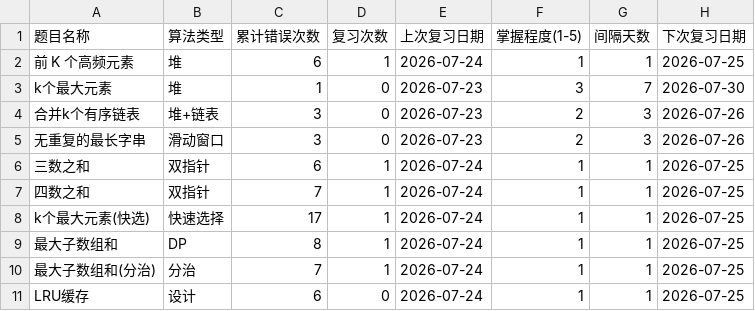
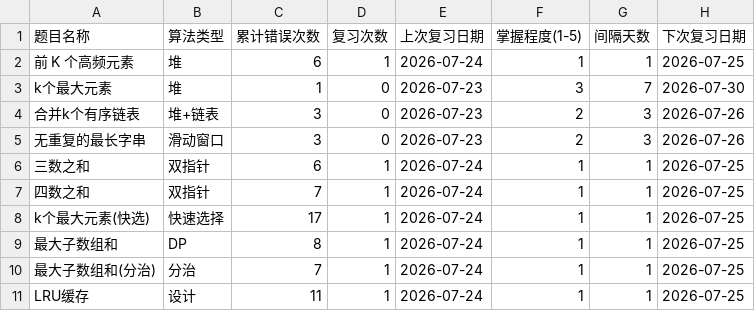
Before and after one commit to exerti/leetcode, a CSV file: .claude/review/题目掌握度.csv, drawn as a sheet.

```diff
--- a/.claude/review/题目掌握度.csv
+++ b/.claude/review/题目掌握度.csv
@@ -10,2 +10,2 @@ k个最大元素(快选),快速选择,17,1,2026-07-24,1,1,2026-07-25
 最大子数组和(分治),分治,7,1,2026-07-24,1,1,2026-07-25
-LRU缓存,设计,6,0,2026-07-24,1,1,2026-07-25
+LRU缓存,设计,11,1,2026-07-24,1,1,2026-07-25
```
Also changed, not shown: .claude/review/错题记录.csv, 1 other file.
